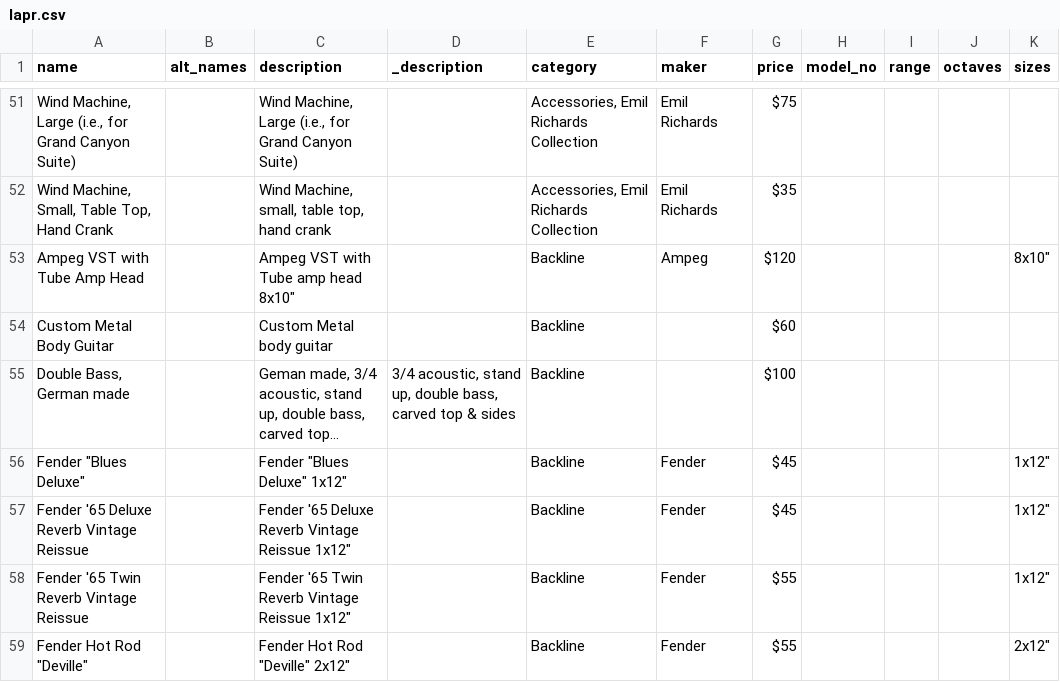
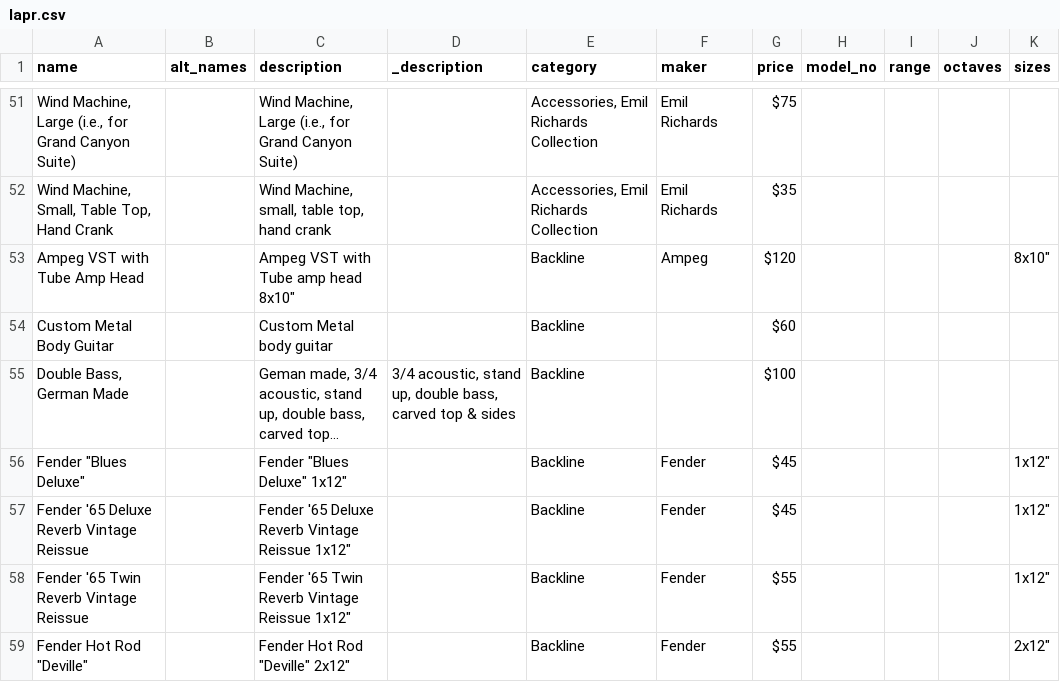
Before and after one commit to pixelsnob/lapr, a CSV file: docs/lapr.csv, drawn as a sheet; only a part is shown, gaps mark what is left out; long unchanged cells end in …; the diff covers the shown part only; the diff names each change by its address in the sheet, - before the commit and + after, or states it on an @@ line.

```diff
--- a/docs/lapr.csv
+++ b/docs/lapr.csv
-A55 (name): Double Bass, German made
+A55 (name): Double Bass, German Made
```
Also changed, not shown: 1 removed row and 4 edited cells elsewhere in this file, 4 other files.
